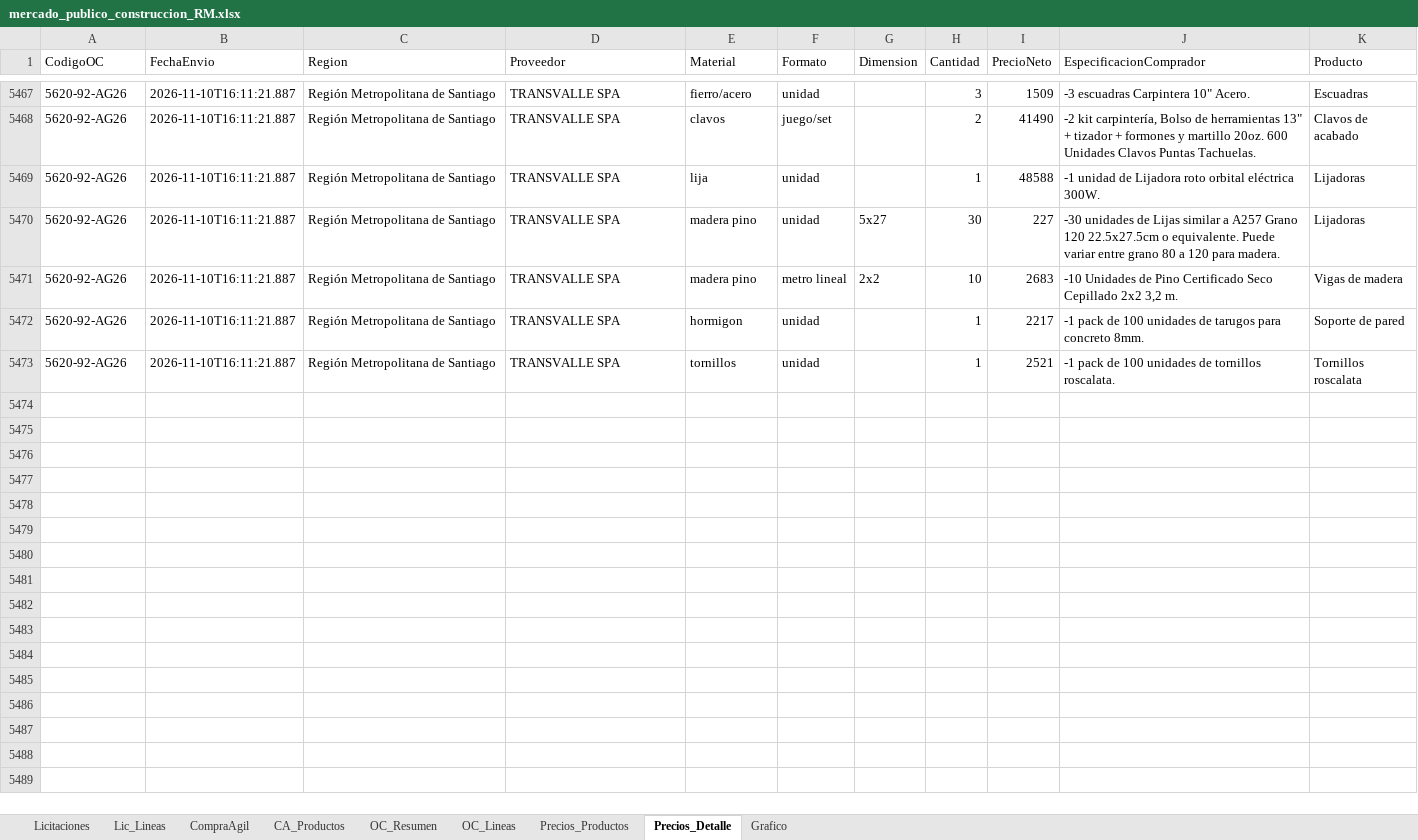
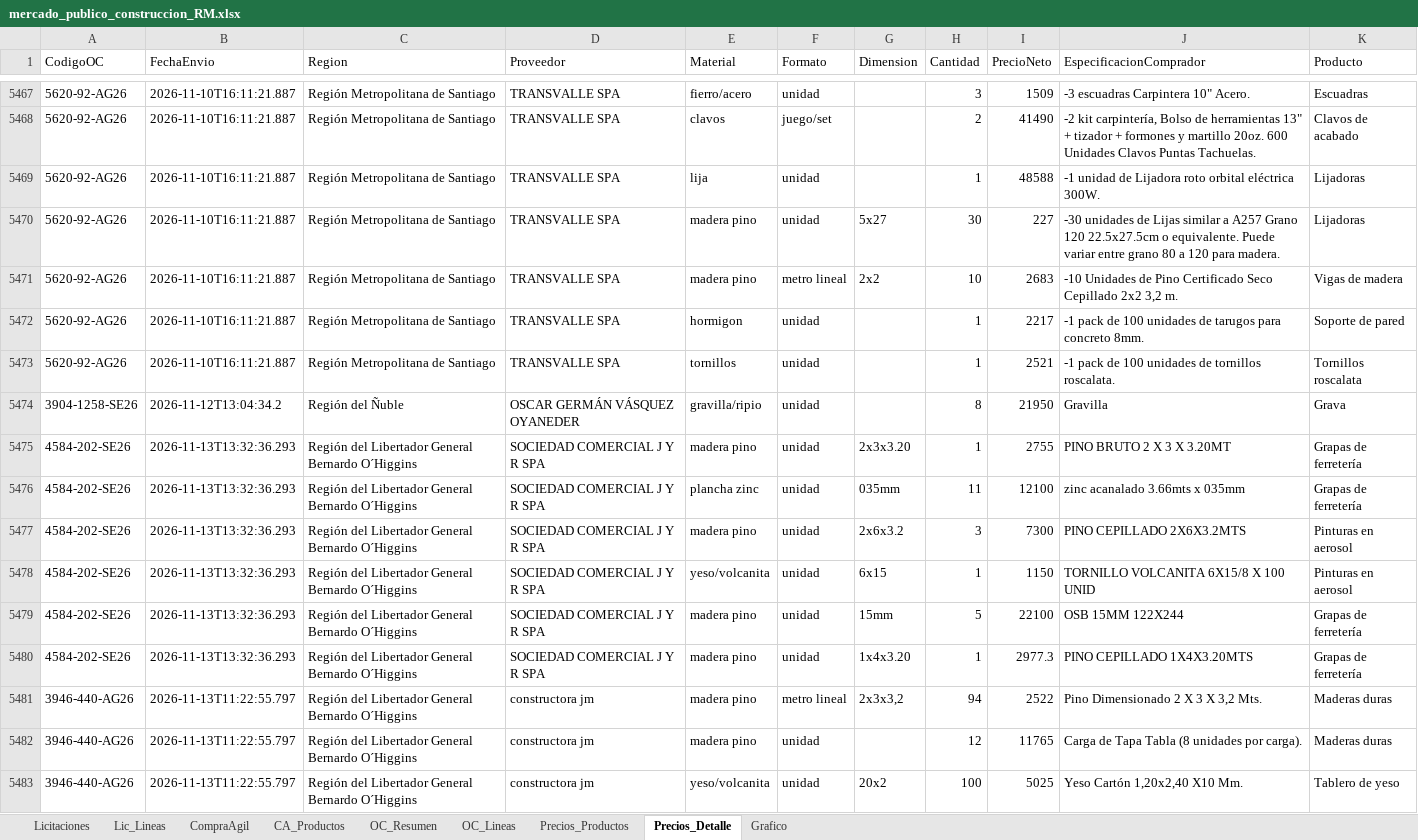
Before and after one commit to tchavarri/monitor-mercado-publico, an Excel workbook: docs/mercado_publico_construccion_RM.xlsx, sheet Precios_Detalle, drawn as a sheet; only a part is shown, gaps mark what is left out; values as stored, in another font and other column widths than the file's, no borders; the diff covers the shown part only; the diff names each change by its address in the sheet, - before the commit and + after, or states it on an @@ line.

```diff
--- a/docs/mercado_publico_construccion_RM.xlsx (sheet Precios_Detalle)
+++ b/docs/mercado_publico_construccion_RM.xlsx (sheet Precios_Detalle)
+row 5474: 3904-1258-SE26 | 2026-11-12T13:04:34.2 | Región del Ñuble | OSCAR GERMÁN VÁSQUEZ OYANEDER | gravilla/ripio | unidad |  | 8 | 21950 | Gravilla | Grava
+row 5475: 4584-202-SE26 | 2026-11-13T13:32:36.293 | Región del Libertador General Bernardo O´Higgins | SOCIEDAD COMERCIAL J Y R SPA | madera pino | unidad | 2x3x3.20 | 1 | 2755 | PINO BRUTO 2 X 3 X 3.20MT | Grapas de ferretería
+row 5476: 4584-202-SE26 | 2026-11-13T13:32:36.293 | Región del Libertador General Bernardo O´Higgins | SOCIEDAD COMERCIAL J Y R SPA | plancha zinc | unidad | 035mm | 11 | 12100 | zinc acanalado 3.66mts x 035mm | Grapas de ferretería
+row 5477: 4584-202-SE26 | 2026-11-13T13:32:36.293 | Región del Libertador General Bernardo O´Higgins | SOCIEDAD COMERCIAL J Y R SPA | madera pino | unidad | 2x6x3.2 | 3 | 7300 | PINO CEPILLADO 2X6X3.2MTS | Pinturas en aerosol
+row 5478: 4584-202-SE26 | 2026-11-13T13:32:36.293 | Región del Libertador General Bernardo O´Higgins | SOCIEDAD COMERCIAL J Y R SPA | yeso/volcanita | unidad | 6x15 | 1 | 1150 | TORNILLO VOLCANITA 6X15/8 X 100 UNID | Pinturas en aerosol
+row 5479: 4584-202-SE26 | 2026-11-13T13:32:36.293 | Región del Libertador General Bernardo O´Higgins | SOCIEDAD COMERCIAL J Y R SPA | madera pino | unidad | 15mm | 5 | 22100 | OSB 15MM 122X244 | Grapas de ferretería
+row 5480: 4584-202-SE26 | 2026-11-13T13:32:36.293 | Región del Libertador General Bernardo O´Higgins | SOCIEDAD COMERCIAL J Y R SPA | madera pino | unidad | 1x4x3.20 | 1 | 2977.3 | PINO CEPILLADO 1X4X3.20MTS | Grapas de ferretería
+row 5481: 3946-440-AG26 | 2026-11-13T11:22:55.797 | Región del Libertador General Bernardo O´Higgins | constructora jm | madera pino | metro lineal | 2x3x3,2 | 94 | 2522 | Pino Dimensionado 2 X 3 X 3,2 Mts. | Maderas duras
+row 5482: 3946-440-AG26 | 2026-11-13T11:22:55.797 | Región del Libertador General Bernardo O´Higgins | constructora jm | madera pino | unidad |  | 12 | 11765 | Carga de Tapa Tabla (8 unidades por carga). | Maderas duras
+row 5483: 3946-440-AG26 | 2026-11-13T11:22:55.797 | Región del Libertador General Bernardo O´Higgins | constructora jm | yeso/volcanita | unidad | 20x2 | 100 | 5025 | Yeso Cartón 1,20x2,40 X10 Mm. | Tablero de yeso
```
Also changed, not shown: 98 added rows elsewhere in this sheet, sheet OC_Lineas, sheet Lic_Lineas, sheet OC_Resumen, sheet CA_Productos, sheet Precios_Productos, sheet CompraAgil, 1 more sheet, charts or pictures, 4 other files.
